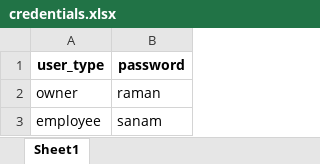
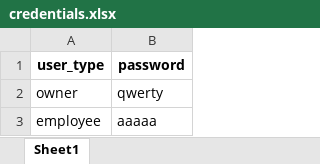
Before and after one commit to garggaurang74/ss_plywood, an Excel workbook: credentials.xlsx, sheet Sheet1, drawn as a sheet; values as stored, in another font and other column widths than the file's, no borders; the diff names each change by its address in the sheet, - before the commit and + after, or states it on an @@ line.

```diff
--- a/credentials.xlsx (sheet Sheet1)
+++ b/credentials.xlsx (sheet Sheet1)
-B2 (password): raman
+B2 (password): qwerty
-B3 (password): sanam
+B3 (password): aaaaa
```
Also changed, not shown: products.xlsx, 7 other files.
